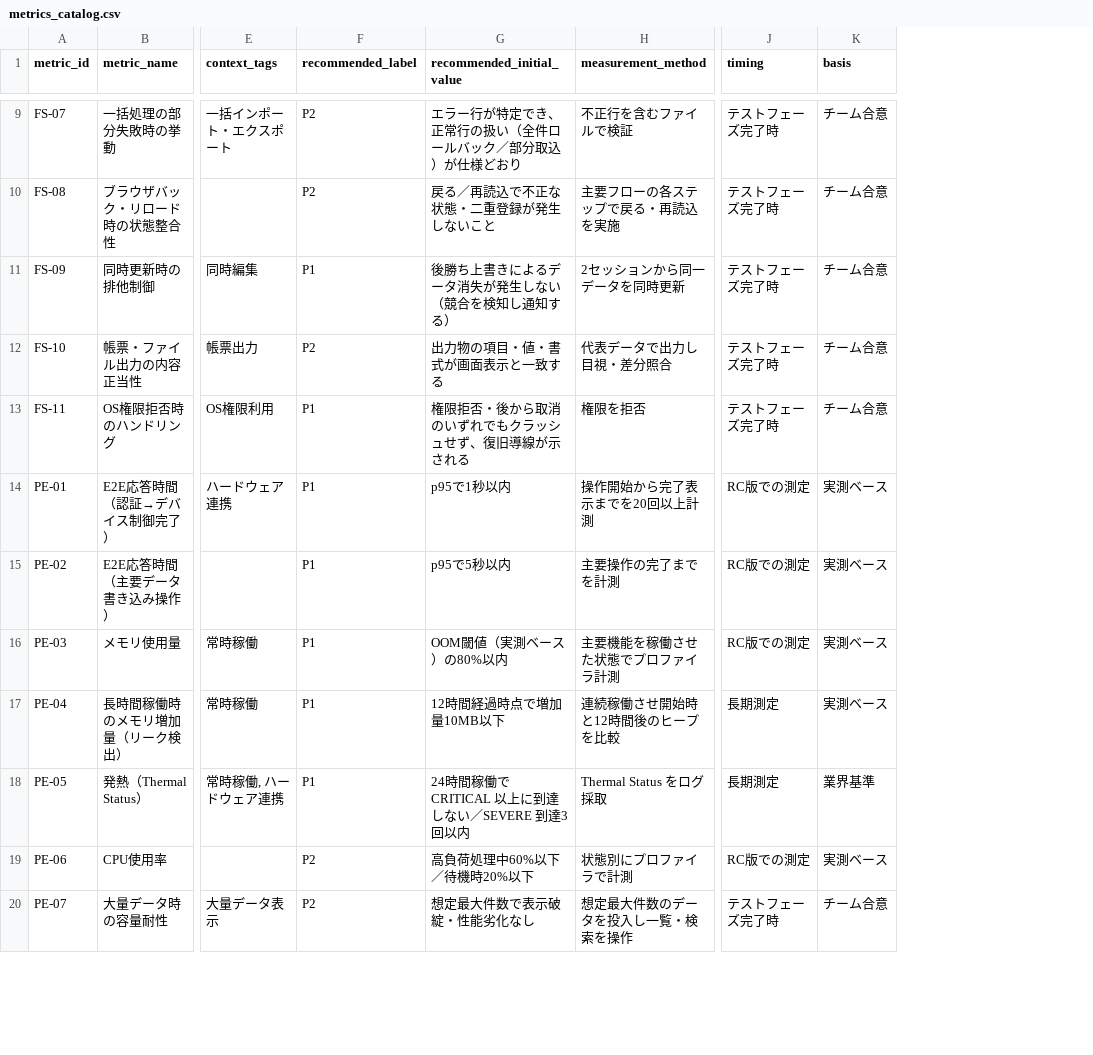
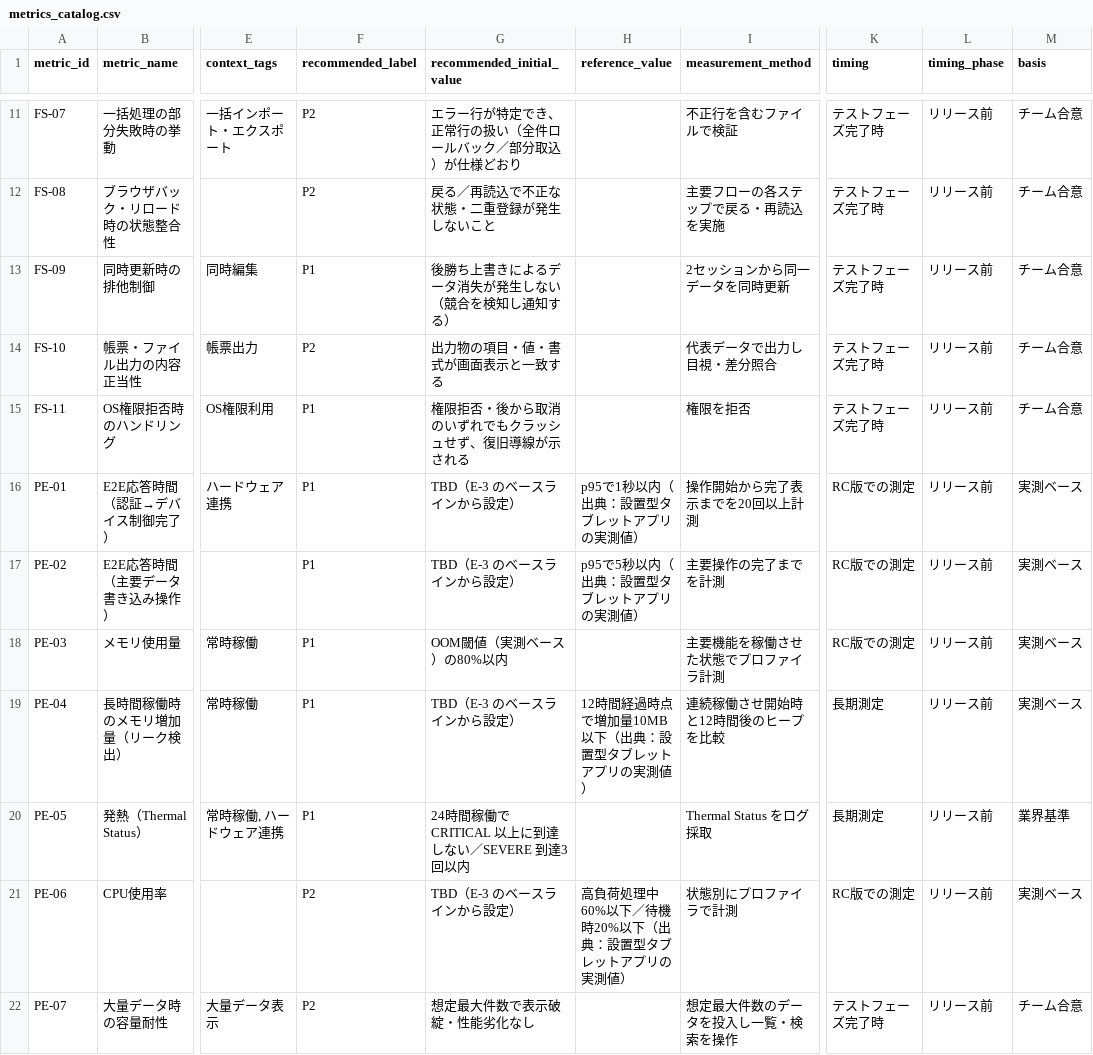
Before and after one commit to mf-ayaka-nagasaka/workhub_roomsupport_android_qa_automation, a CSV file: docs/quality_criteria_framework/assets/metrics_catalog.csv, drawn as a sheet; only a part is shown, gaps mark what is left out; addresses are those after the commit; the diff covers the shown part only; the diff names each change by its address in the sheet, - before the commit and + after, or states it on an @@ line.

```diff
--- a/docs/quality_criteria_framework/assets/metrics_catalog.csv
+++ b/docs/quality_criteria_framework/assets/metrics_catalog.csv
+column H (reference_value), rows 16-21: p95で1秒以内（出典：設置型タブレットアプリの実測値） | p95で5秒以内（出典：設置型タブレットアプリの実測値） |  | 12時間経過時点で増加量10MB以下（出典：設置型タブレットアプリの実測値） |  | 高負荷処理中60%以下／待機時20%以下（出典：設置型タブレットアプリの実測値）
+column L (timing_phase), rows 11-22: all リリース前
-G16 (recommended_initial_value): p95で1秒以内
+G16 (recommended_initial_value): TBD（E-3 のベースラインから設定）
-G17 (recommended_initial_value): p95で5秒以内
+G17 (recommended_initial_value): TBD（E-3 のベースラインから設定）
-G19 (recommended_initial_value): 12時間経過時点で増加量10MB以下
+G19 (recommended_initial_value): TBD（E-3 のベースラインから設定）
-G21 (recommended_initial_value): 高負荷処理中60%以下／待機時20%以下
+G21 (recommended_initial_value): TBD（E-3 のベースラインから設定）
```
Also changed, not shown: 2 added rows and 17 edited cells elsewhere in this file, docs/quality_criteria_framework/assets/metrics_catalog_ai_extension.csv, 13 other files.
